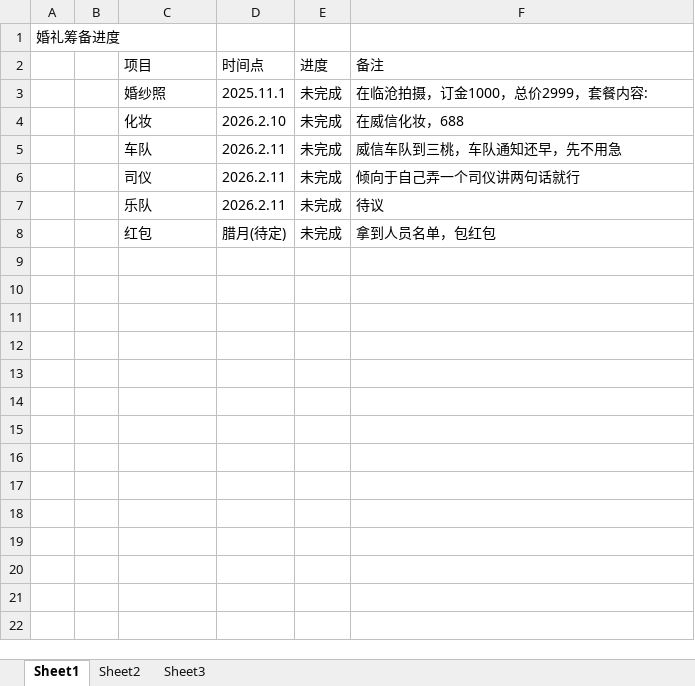
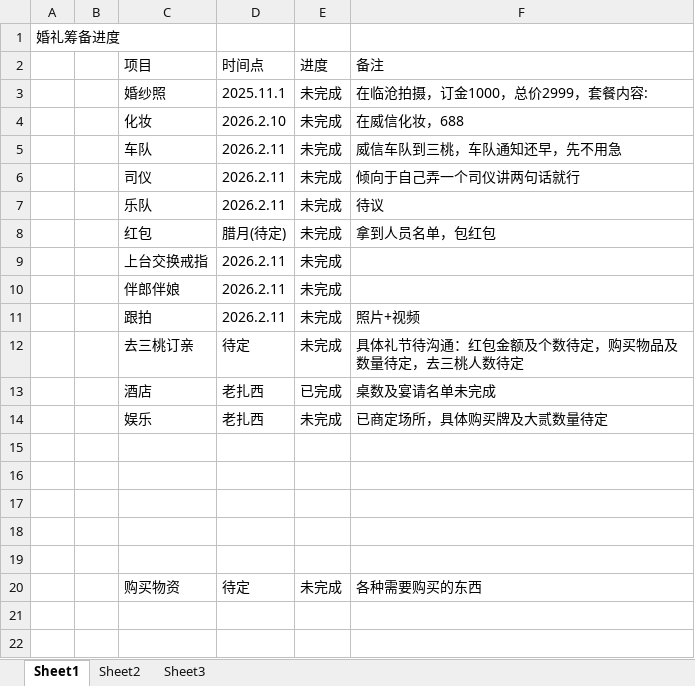
Before and after one commit to sanhuhai/Game, an Excel workbook: Server/婚礼.xlsx, sheet Sheet1, drawn as a sheet; only a part is shown; values as stored, in another font and other column widths than the file's, no borders; removed rows and columns are numbered as before the commit, all else as after; the diff names each change by its address in the sheet, - before the commit and + after, or states it on an @@ line.

Commit message:
add some details

```diff
--- a/Server/婚礼.xlsx (sheet Sheet1)
+++ b/Server/婚礼.xlsx (sheet Sheet1)
+row 9:  |  | 上台交换戒指 | 2026.2.11 | 未完成
+row 10:  |  | 伴郎伴娘 | 2026.2.11 | 未完成
+row 11:  |  | 跟拍 | 2026.2.11 | 未完成 | 照片+视频
+row 12:  |  | 去三桃订亲 | 待定 | 未完成 | 具体礼节待沟通：红包金额及个数待定，购买物品及数量待定，去三桃人数待定
+row 13:  |  | 酒店 | 老扎西 | 已完成 | 桌数及宴请名单未完成
+row 14:  |  | 娱乐 | 老扎西 | 未完成 | 已商定场所，具体购买牌及大贰数量待定
-row 20: (empty)
+row 20:  |  | 购买物资 | 待定 | 未完成 | 各种需要购买的东西
-row 15: (empty)
-row 16: (empty)
-row 17: (empty)
-row 18: (empty)
-row 19: (empty)
-row 20: (empty)
```
